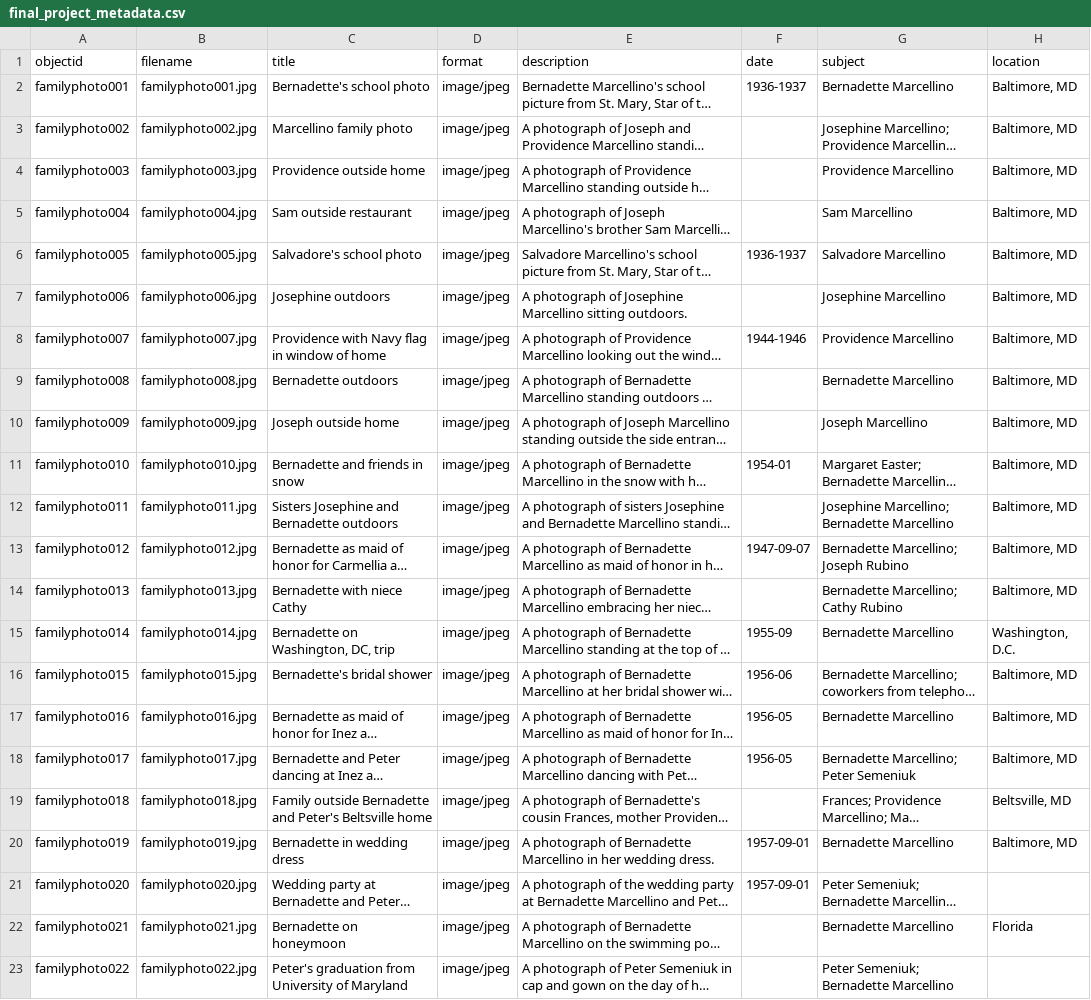
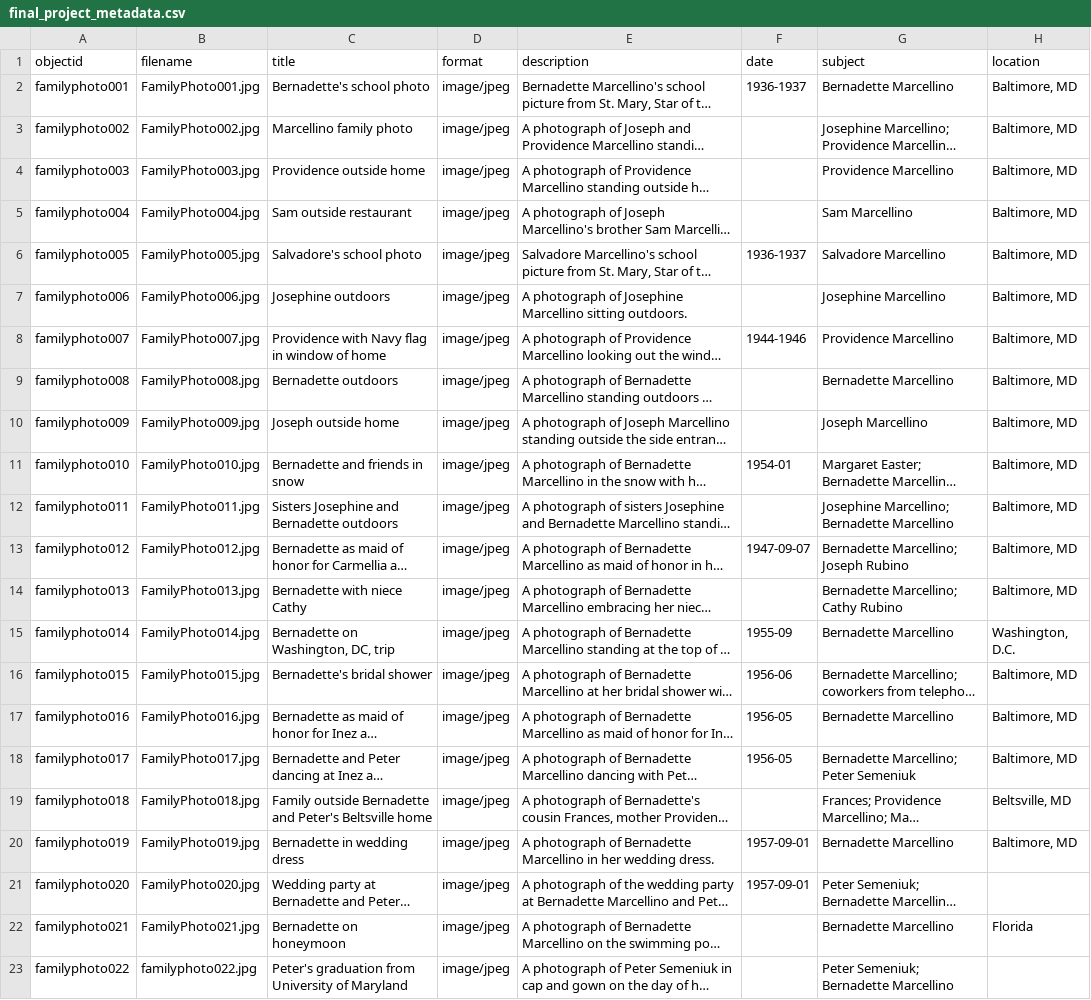
Before and after one commit to angelap13/Family-Photos, a CSV file: _data/final_project_metadata.csv, drawn as a sheet; long unchanged cells end in …; the diff names each change by its address in the sheet, - before the commit and + after, or states it on an @@ line.

Commit message:
Updated capitalization in filenames

```diff
--- a/_data/final_project_metadata.csv
+++ b/_data/final_project_metadata.csv
-B2 (filename): familyphoto001.jpg
+B2 (filename): FamilyPhoto001.jpg
-B3 (filename): familyphoto002.jpg
+B3 (filename): FamilyPhoto002.jpg
-B4 (filename): familyphoto003.jpg
+B4 (filename): FamilyPhoto003.jpg
-B5 (filename): familyphoto004.jpg
+B5 (filename): FamilyPhoto004.jpg
-B6 (filename): familyphoto005.jpg
+B6 (filename): FamilyPhoto005.jpg
-B7 (filename): familyphoto006.jpg
+B7 (filename): FamilyPhoto006.jpg
-B8 (filename): familyphoto007.jpg
+B8 (filename): FamilyPhoto007.jpg
-B9 (filename): familyphoto008.jpg
+B9 (filename): FamilyPhoto008.jpg
-B10 (filename): familyphoto009.jpg
+B10 (filename): FamilyPhoto009.jpg
-B11 (filename): familyphoto010.jpg
+B11 (filename): FamilyPhoto010.jpg
-B12 (filename): familyphoto011.jpg
+B12 (filename): FamilyPhoto011.jpg
-B13 (filename): familyphoto012.jpg
+B13 (filename): FamilyPhoto012.jpg
-B14 (filename): familyphoto013.jpg
+B14 (filename): FamilyPhoto013.jpg
-B15 (filename): familyphoto014.jpg
+B15 (filename): FamilyPhoto014.jpg
-B16 (filename): familyphoto015.jpg
+B16 (filename): FamilyPhoto015.jpg
-B17 (filename): familyphoto016.jpg
+B17 (filename): FamilyPhoto016.jpg
-B18 (filename): familyphoto017.jpg
+B18 (filename): FamilyPhoto017.jpg
-B19 (filename): familyphoto018.jpg
+B19 (filename): FamilyPhoto018.jpg
-B20 (filename): familyphoto019.jpg
+B20 (filename): FamilyPhoto019.jpg
-B21 (filename): familyphoto020.jpg
+B21 (filename): FamilyPhoto020.jpg
-B22 (filename): familyphoto021.jpg
+B22 (filename): FamilyPhoto021.jpg
```
